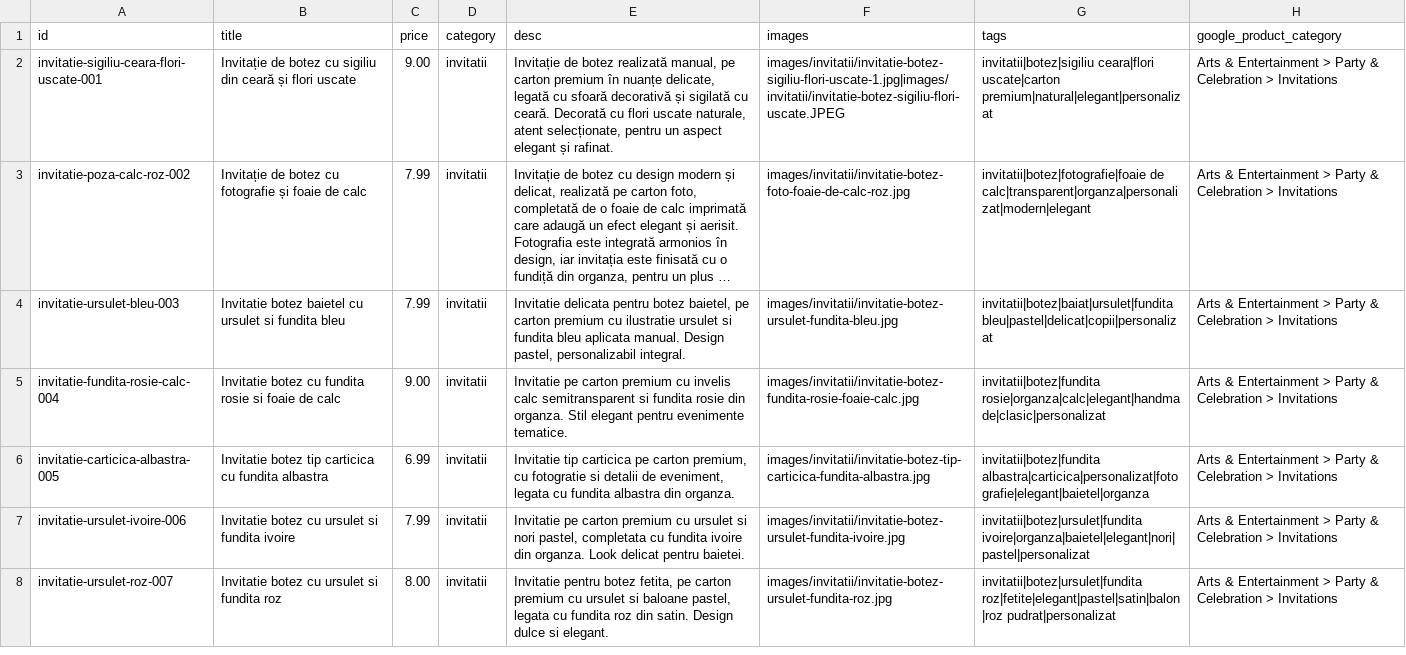
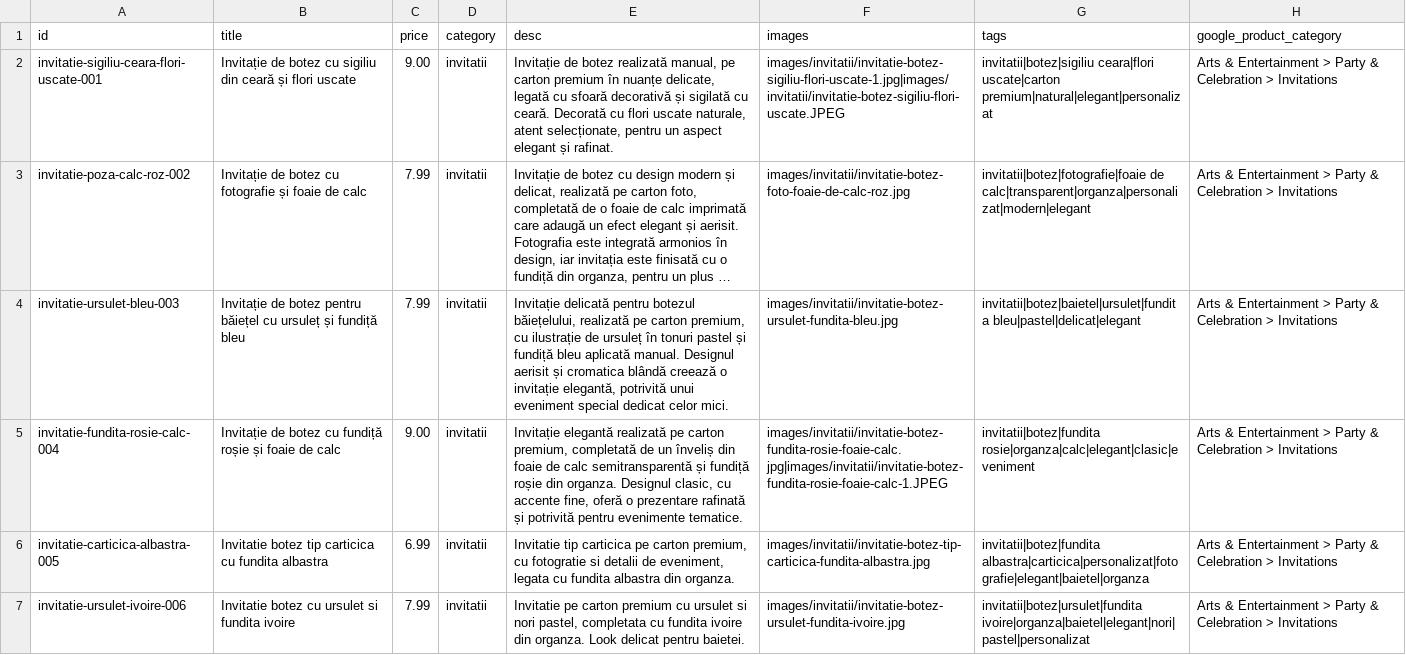
Before and after one commit to ionitadelia2-hub/boundlesscollection-site, a CSV file: content/products.csv, drawn as a sheet; only a part is shown; the shorter side is filled out with more unchanged rows; long unchanged cells end in …; the diff names each change by its address in the sheet, - before the commit and + after, or states it on an @@ line.

```diff
--- a/content/products.csv
+++ b/content/products.csv
-B4 (title): Invitatie botez baietel cu ursulet si fundita bleu
+B4 (title): Invitație de botez pentru băiețel cu ursuleț și fundiță bleu
-E4 (desc): Invitatie delicata pentru botez baietel, pe carton premium cu ilustratie ursulet si fundita bleu aplicata manual. Design pastel, personalizabil integral.
+E4 (desc): Invitație delicată pentru botezul băiețelului, realizată pe carton premium, cu ilustrație de ursuleț în tonuri pastel și fundiță bleu aplicată manual. Designul aerisit și cromatica blândă creează o invitație elegantă, potrivită unui eveniment special dedicat celor mici.
-G4 (tags): invitatii|botez|baiat|ursulet|fundita bleu|pastel|delicat|copii|personalizat
+G4 (tags): invitatii|botez|baietel|ursulet|fundita bleu|pastel|delicat|elegant
-B5 (title): Invitatie botez cu fundita rosie si foaie de…
+B5 (title): Invitație de botez cu fundiță roșie și foaie de…
-E5 (desc): Invitatie pe carton premium cu invelis calc semitransparent si fundita rosie din organza. Stil elegant pentru evenimente…
+E5 (desc): Invitație elegantă realizată pe carton premium, completată de un înveliș din foaie de calc semitransparentă și fundiță roșie din organza. Designul clasic, cu accente fine, oferă o prezentare rafinată și potrivită pentru evenimente…
-F5 (images): images/invitatii/invitatie-botez-fundita-rosie-foaie-calc.jpg
+F5 (images): images/invitatii/invitatie-botez-fundita-rosie-foaie-calc.jpg|images/invitatii/invitatie-botez-fundita-rosie-foaie-calc-1.JPEG
-G5 (tags): invitatii|botez|fundita rosie|organza|calc|elegant|handmade|clasic|personalizat
+G5 (tags): invitatii|botez|fundita rosie|organza|calc|elegant|clasic|eveniment
```
Also changed, not shown: public/content/products.csv, public/feeds/products-merchant.csv, 7 other files.
